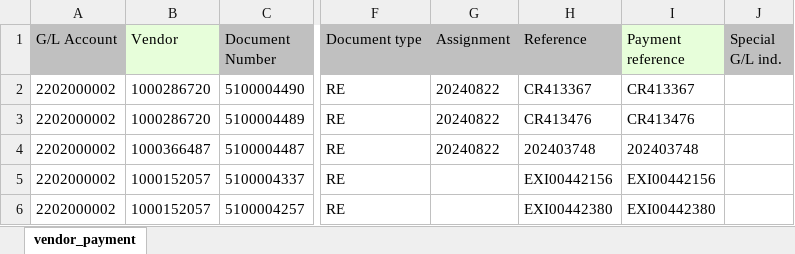
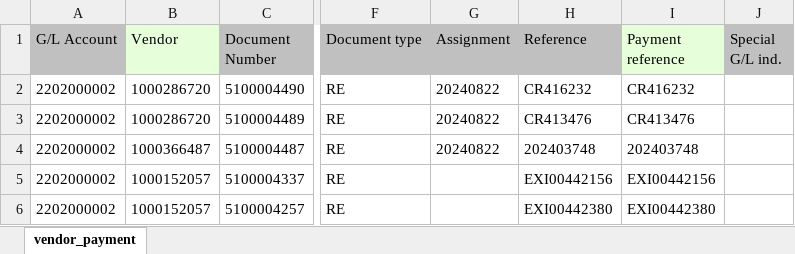
Before and after one commit to JohnTan38/Best-README, an Excel workbook: vendor_payment_reference_test.xlsx, sheet vendor_payment, drawn as a sheet; only a part is shown, gaps mark what is left out; values as stored, in another font and other column widths than the file's, no borders; the diff names each change by its address in the sheet, - before the commit and + after, or states it on an @@ line.

Commit message:
Add files via upload

```diff
--- a/vendor_payment_reference_test.xlsx (sheet vendor_payment)
+++ b/vendor_payment_reference_test.xlsx (sheet vendor_payment)
-H2 (Reference): CR413367
+H2 (Reference): CR416232
-I2 (Payment reference): CR413367
+I2 (Payment reference): CR416232
```
